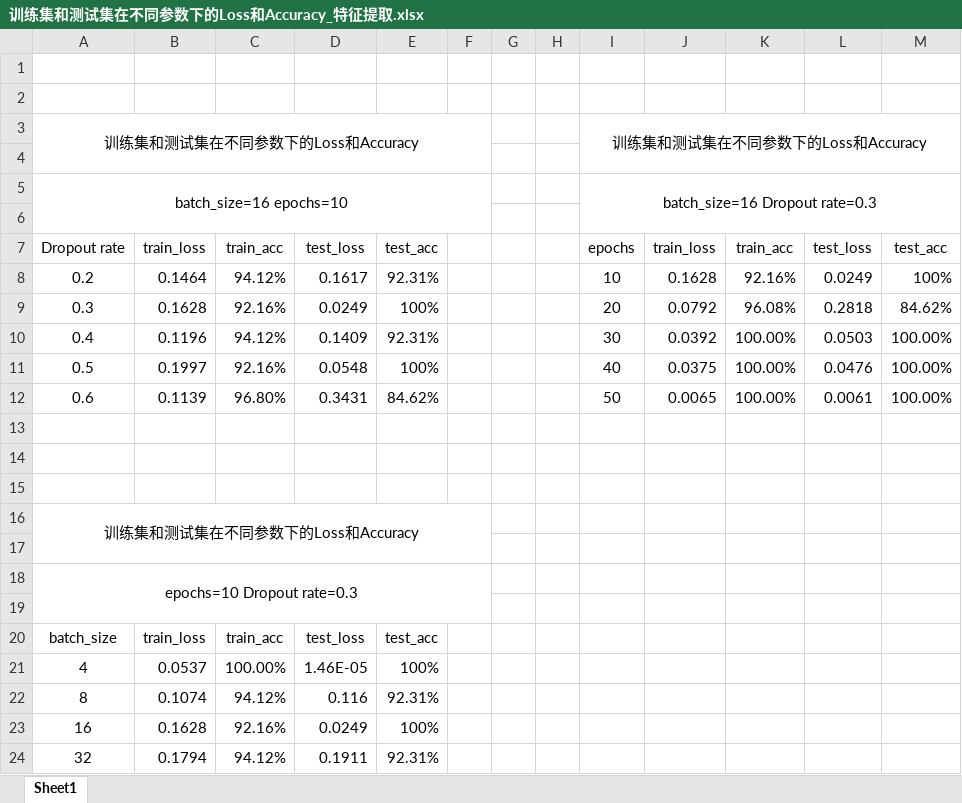
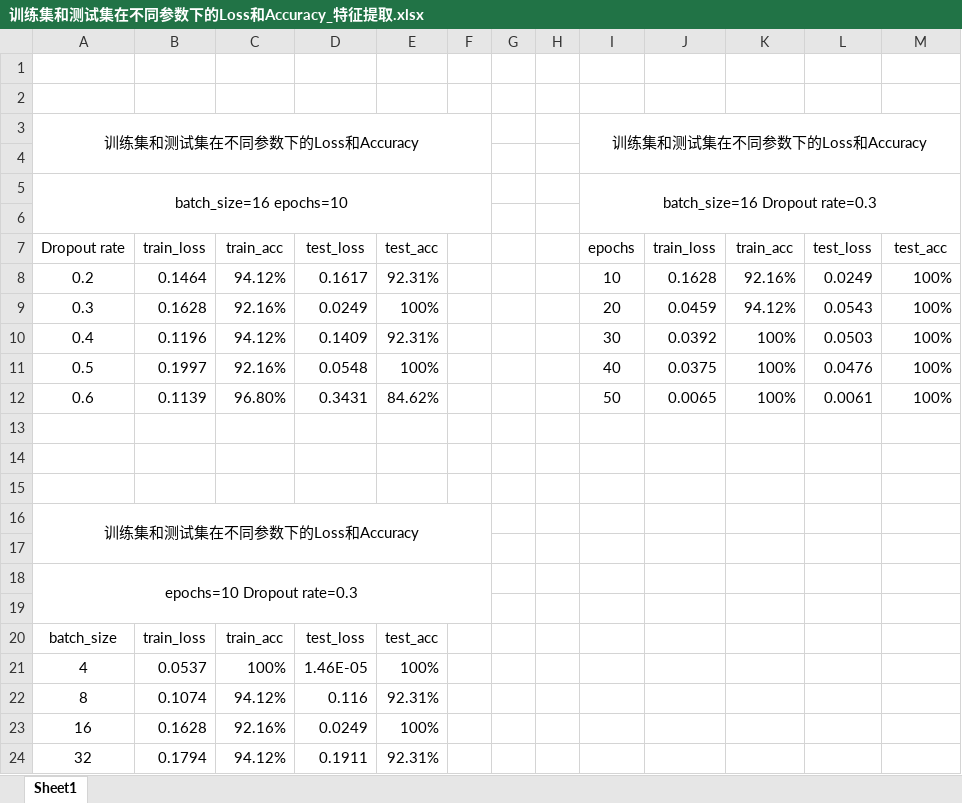
Before and after one commit to alliens/-, an Excel workbook: 训练集和测试集在不同参数下的Loss和Accuracy_特征提取.xlsx, sheet Sheet1, drawn as a sheet; values as stored, in another font and other column widths than the file's, no borders; the diff names each change by its address in the sheet, - before the commit and + after, or states it on an @@ line.

```diff
--- a/训练集和测试集在不同参数下的Loss和Accuracy_特征提取.xlsx (sheet Sheet1)
+++ b/训练集和测试集在不同参数下的Loss和Accuracy_特征提取.xlsx (sheet Sheet1)
-J9: 0.0792
+J9: 0.0459
-K9: 96.08%
+K9: 94.12%
-L9: 0.2818
+L9: 0.0543
-M9: 84.62%
+M9: 100%
-K10:K12: 100.00%
+K10:K12: 100%
-M10:M12: 100.00%
+M10:M12: 100%
-C21: 100.00%
+C21: 100%
```
Also changed, not shown: 训练集和测试集在不同参数下的Loss和Accuracy_原始数据.xlsx, 3 other files.
